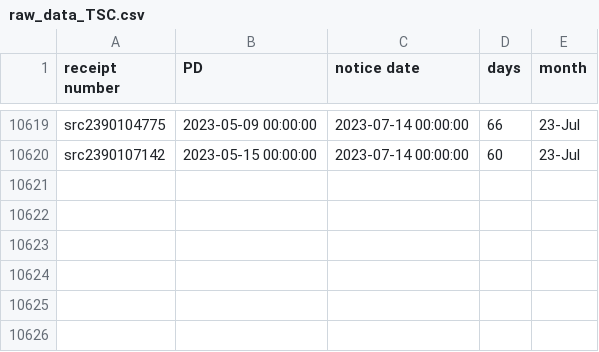
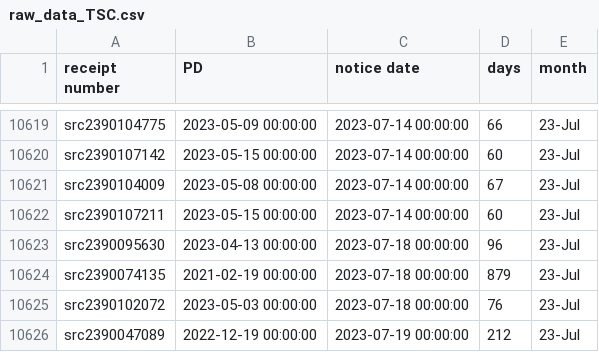
Before and after one commit to happy-fish-01/National_interest_waiver_waittime, a CSV file: raw_data_TSC.csv, drawn as a sheet; only a part is shown, gaps mark what is left out; the diff names each change by its address in the sheet, - before the commit and + after, or states it on an @@ line.

```diff
--- a/raw_data_TSC.csv
+++ b/raw_data_TSC.csv
+row 10621: src2390104009 | 2023-05-08 00:00:00 | 2023-07-14 00:00:00 | 67 | 23-Jul
+row 10622: src2390107211 | 2023-05-15 00:00:00 | 2023-07-14 00:00:00 | 60 | 23-Jul
+row 10623: src2390095630 | 2023-04-13 00:00:00 | 2023-07-18 00:00:00 | 96 | 23-Jul
+row 10624: src2390074135 | 2021-02-19 00:00:00 | 2023-07-18 00:00:00 | 879 | 23-Jul
+row 10625: src2390102072 | 2023-05-03 00:00:00 | 2023-07-18 00:00:00 | 76 | 23-Jul
+row 10626: src2390047089 | 2022-12-19 00:00:00 | 2023-07-19 00:00:00 | 212 | 23-Jul
```
Also changed, not shown: raw_data_NSC.csv, 3 other files.
